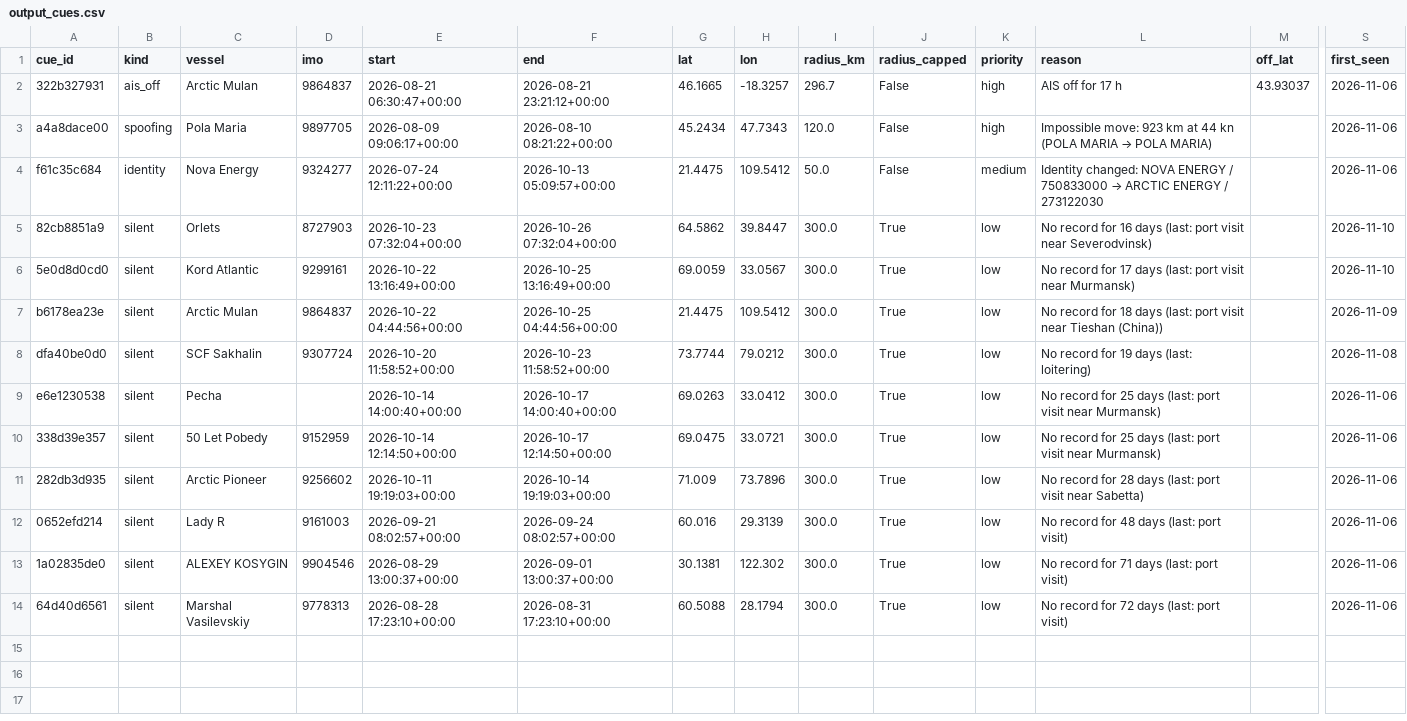
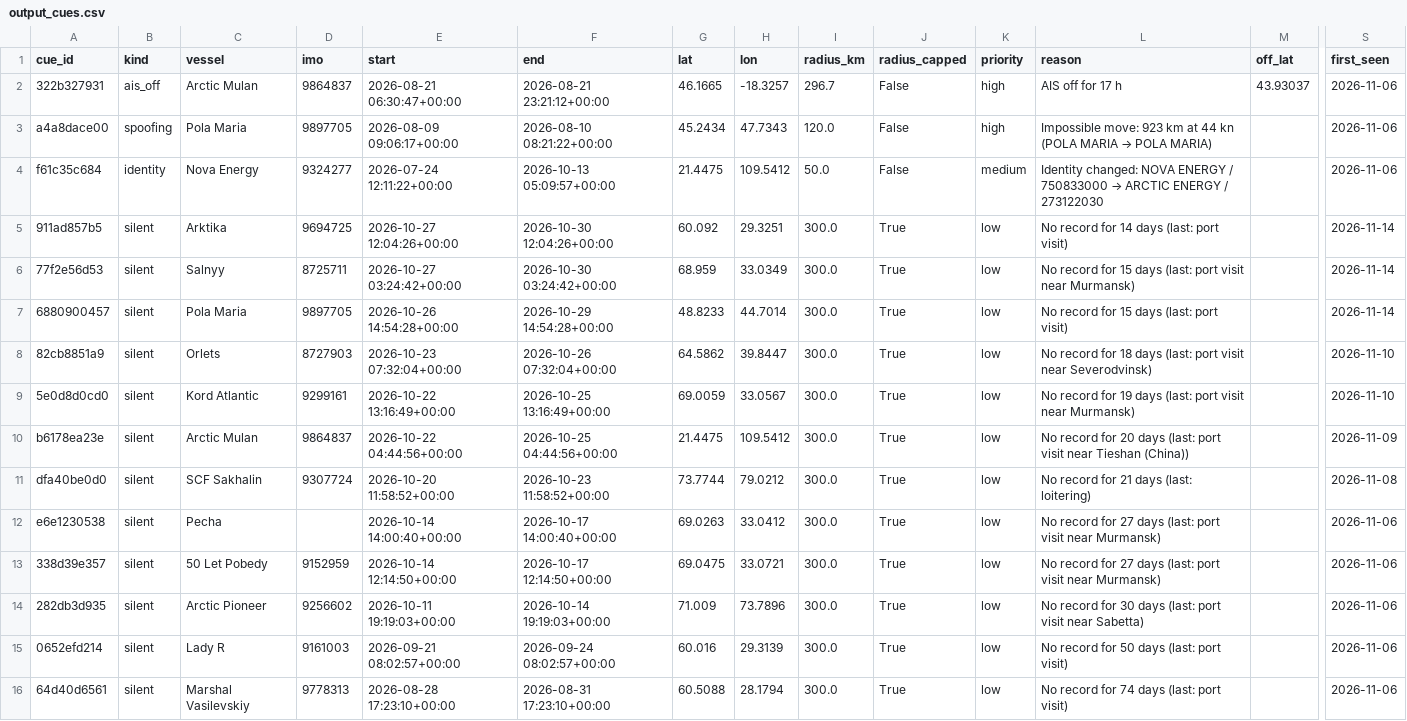
Before and after one commit to snevitt2015/Arctic-Database-Interface, a CSV file: data/output_cues.csv, drawn as a sheet; only a part is shown, gaps mark what is left out; removed rows and columns are numbered as before the commit, all else as after; rows hold the shown columns only; the diff names each change by its address in the sheet, - before the commit and + after, or states it on an @@ line.

```diff
--- a/data/output_cues.csv
+++ b/data/output_cues.csv
+row 5: 911ad857b5 | silent | Arktika | 9694725 | 2026-10-27 12:04:26+00:00 | 2026-10-30 12:04:26+00:00 | 60.092 | 29.3251 | 300.0 | True | low | No record for 14 days (last: port visit) |  | 2026-11-14
+row 6: 77f2e56d53 | silent | Salnyy | 8725711 | 2026-10-27 03:24:42+00:00 | 2026-10-30 03:24:42+00:00 | 68.959 | 33.0349 | 300.0 | True | low | No record for 15 days (last: port visit near Murmansk) |  | 2026-11-14
+row 7: 6880900457 | silent | Pola Maria | 9897705 | 2026-10-26 14:54:28+00:00 | 2026-10-29 14:54:28+00:00 | 48.8233 | 44.7014 | 300.0 | True | low | No record for 15 days (last: port visit) |  | 2026-11-14
-L8 (reason): …record for 16 days (last:…
+L8 (reason): …record for 18 days (last:…
-L9 (reason): …record for 17 days (last:…
+L9 (reason): …record for 19 days (last:…
-L10 (reason): …record for 18 days (last:…
+L10 (reason): …record for 20 days (last:…
-L11 (reason): No record for 19 days (last: loitering)
+L11 (reason): No record for 21 days (last: loitering)
-L12:L13 (reason): …record for 25 days (last:…
+L12:L13 (reason): …record for 27 days (last:…
-L14 (reason): …record for 28 days (last:…
+L14 (reason): …record for 30 days (last:…
-L15 (reason): No record for 48 days (last: port visit)
+L15 (reason): No record for 50 days (last: port visit)
-row 13: 1a02835de0 | silent | ALEXEY KOSYGIN | 9904546 | 2026-08-29 13:00:37+00:00 | 2026-09-01 13:00:37+00:00 | 30.1381 | 122.302 | 300.0 | True | low | No record for 71 days (last: port visit) |  | 2026-11-06
-L16 (reason): No record for 72 days (last: port visit)
+L16 (reason): No record for 74 days (last: port visit)
```
Also changed, not shown: data/output_predictions.csv, 3 other files.
